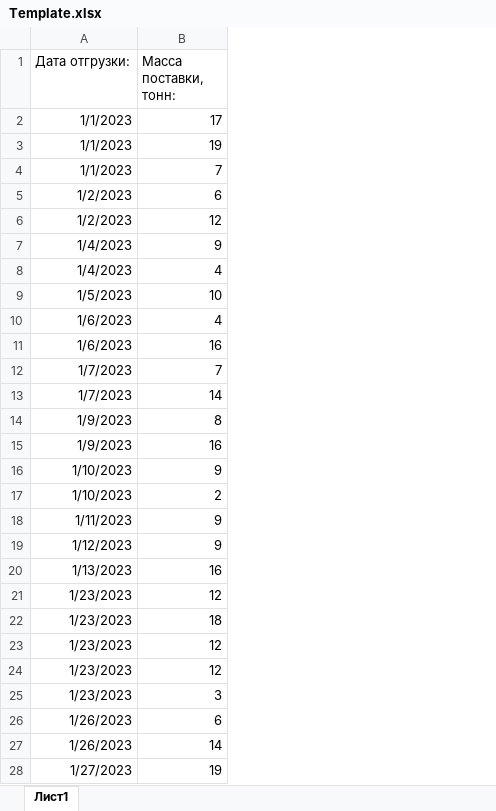
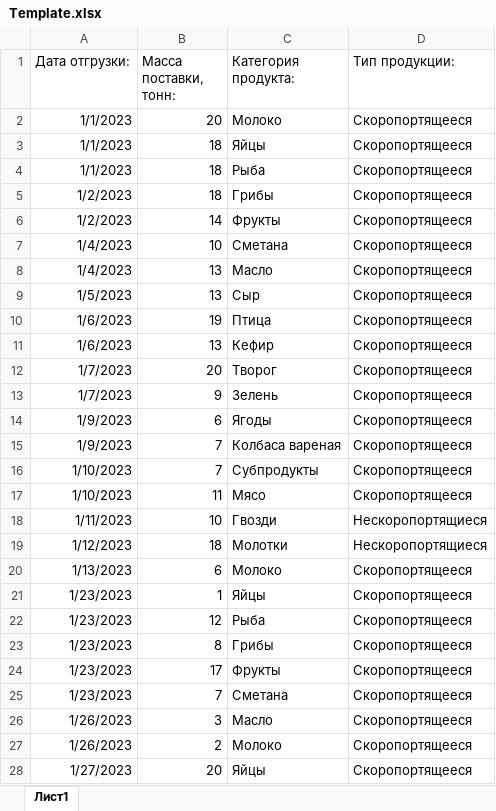
Before and after one commit to Reqiesko/Crossdocking, an Excel workbook: Crossdocking/ExcelTemplate/Template.xlsx, sheet Лист1, drawn as a sheet; only a part is shown; values as stored, in another font and other column widths than the file's, no borders; removed rows and columns are numbered as before the commit, all else as after; the diff covers the shown part only; the diff names each change by its address in the sheet, - before the commit and + after, or states it on an @@ line.

```diff
--- a/Crossdocking/ExcelTemplate/Template.xlsx (sheet Лист1)
+++ b/Crossdocking/ExcelTemplate/Template.xlsx (sheet Лист1)
+column C (Категория продукта:), rows 2-20: Молоко | Яйцы | Рыба | Грибы | Фрукты | Сметана | Масло | Сыр | Птица | Кефир | Творог | Зелень | Ягоды | Колбаса вареная | Субпродукты | Мясо | Гвозди | Молотки | Молоко; rows 22-28: Рыба | Грибы | Фрукты | Сметана | Масло | Молоко | Яйцы
+column D (Тип продукции:), rows 2-20: Скоропортящееся | Скоропортящееся | Скоропортящееся | Скоропортящееся | Скоропортящееся | Скоропортящееся | Скоропортящееся | Скоропортящееся | Скоропортящееся | Скоропортящееся | Скоропортящееся | Скоропортящееся | Скоропортящееся | Скоропортящееся | Скоропортящееся | Скоропортящееся | Нескоропортящиеся | Нескоропортящиеся | Скоропортящееся; rows 22-28: all Скоропортящееся
-B2 (Масса поставки, тонн:): 17
+B2 (Масса поставки, тонн:): 20
-B3 (Масса поставки, тонн:): 19
+B3 (Масса поставки, тонн:): 18
-B4 (Масса поставки, тонн:): 7
+B4 (Масса поставки, тонн:): 18
-B5 (Масса поставки, тонн:): 6
+B5 (Масса поставки, тонн:): 18
-B6 (Масса поставки, тонн:): 12
+B6 (Масса поставки, тонн:): 14
-B7 (Масса поставки, тонн:): 9
+B7 (Масса поставки, тонн:): 10
-B8 (Масса поставки, тонн:): 4
+B8 (Масса поставки, тонн:): 13
-B9 (Масса поставки, тонн:): 10
+B9 (Масса поставки, тонн:): 13
-B10 (Масса поставки, тонн:): 4
+B10 (Масса поставки, тонн:): 19
-B11 (Масса поставки, тонн:): 16
+B11 (Масса поставки, тонн:): 13
-B12 (Масса поставки, тонн:): 7
+B12 (Масса поставки, тонн:): 20
-B13 (Масса поставки, тонн:): 14
+B13 (Масса поставки, тонн:): 9
-B14 (Масса поставки, тонн:): 8
+B14 (Масса поставки, тонн:): 6
-B15 (Масса поставки, тонн:): 16
+B15 (Масса поставки, тонн:): 7
-B16 (Масса поставки, тонн:): 9
+B16 (Масса поставки, тонн:): 7
-B17 (Масса поставки, тонн:): 2
+B17 (Масса поставки, тонн:): 11
-B18 (Масса поставки, тонн:): 9
+B18 (Масса поставки, тонн:): 10
-B19 (Масса поставки, тонн:): 9
+B19 (Масса поставки, тонн:): 18
-B20 (Масса поставки, тонн:): 16
+B20 (Масса поставки, тонн:): 6
+row 21: 1/23/2023 | 1 | Яйцы | Скоропортящееся
-B23 (Масса поставки, тонн:): 18
+B23 (Масса поставки, тонн:): 8
-B24 (Масса поставки, тонн:): 12
+B24 (Масса поставки, тонн:): 17
-B25 (Масса поставки, тонн:): 12
+B25 (Масса поставки, тонн:): 7
-A26 (Дата отгрузки:): 1/23/2023
+A26 (Дата отгрузки:): 1/26/2023
-B27 (Масса поставки, тонн:): 6
+B27 (Масса поставки, тонн:): 2
-row 27: 1/26/2023 | 14
-B28 (Масса поставки, тонн:): 19
+B28 (Масса поставки, тонн:): 20
```
Also changed, not shown: 4 added rows, 4 removed rows, 1 moved row and 2 edited cells elsewhere in this sheet, 11 other files.
